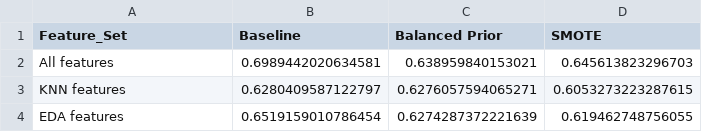
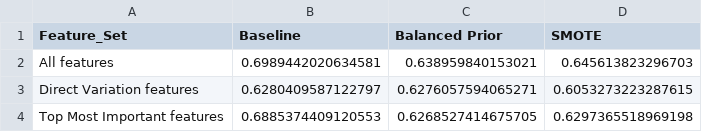
Before and after one commit to saeTneerG/Attrition-Model, a CSV file: Employee-Attrition-Prediction-main/results/naive_bayes/nb_feature_set_comparison.csv, drawn as a sheet.

```diff
--- a/Employee-Attrition-Prediction-main/results/naive_bayes/nb_feature_set_comparison.csv
+++ b/Employee-Attrition-Prediction-main/results/naive_bayes/nb_feature_set_comparison.csv
@@ -2,3 +2,3 @@ Feature_Set,Baseline,Balanced Prior,SMOTE
 All features,0.6989442020634581,0.638959840153021,0.645613823296703
-KNN features,0.6280409587122797,0.6276057594065271,0.6053273223287615
-EDA features,0.6519159010786454,0.6274287372221639,0.619462748756055
+Direct Variation features,0.6280409587122797,0.6276057594065271,0.6053273223287615
+Top Most Important features,0.6885374409120553,0.6268527414675705,0.6297365518969198
```
Also changed, not shown: Employee-Attrition-Prediction-main/results/naive_bayes/nb_experiments_comparison.csv, Employee-Attrition-Prediction-main/results/naive_bayes/nb_feature_set_comparison_f1_attrition.csv, 5 other files.
